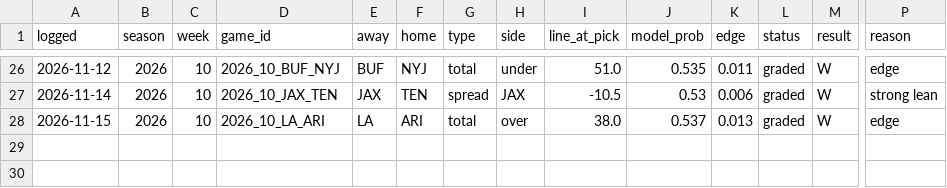
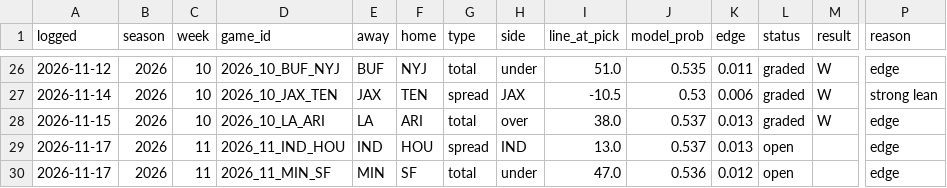
Before and after one commit to andrew-justice/nfl-card, a CSV file: nfl-picks.csv, drawn as a sheet; only a part is shown, gaps mark what is left out; rows hold the shown columns only; the diff names each change by its address in the sheet, - before the commit and + after, or states it on an @@ line.

```diff
--- a/nfl-picks.csv
+++ b/nfl-picks.csv
+row 29: 2026-11-17 | 2026 | 11 | 2026_11_IND_HOU | IND | HOU | spread | IND | 13.0 | 0.537 | 0.013 | open |  | edge
+row 30: 2026-11-17 | 2026 | 11 | 2026_11_MIN_SF | MIN | SF | total | under | 47.0 | 0.536 | 0.012 | open |  | edge
```
Also changed, not shown: nfl-odds-seen.csv.
